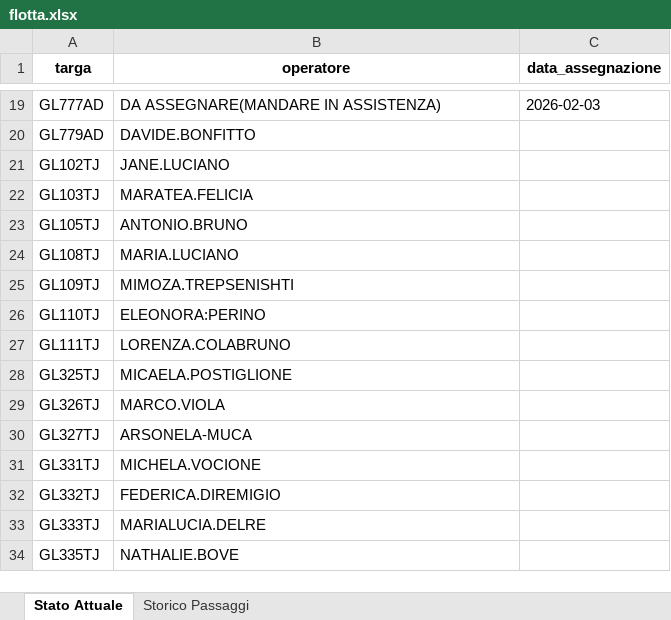
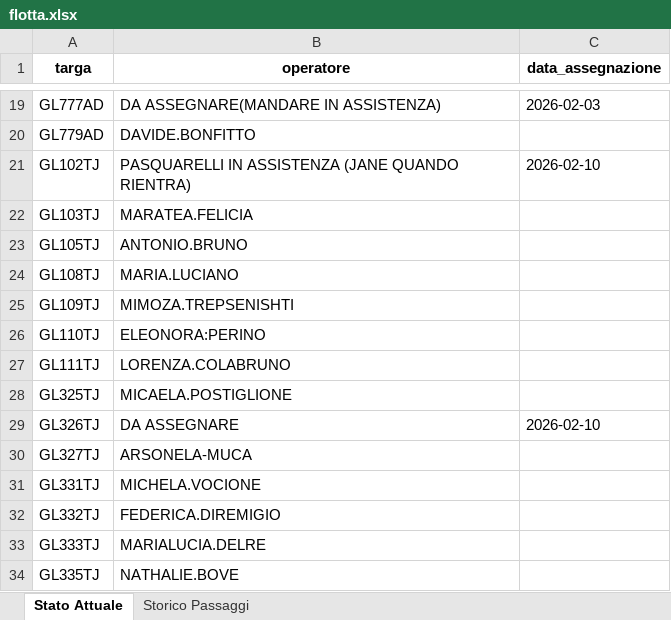
Before and after one commit to messinesetsrm-cell/db_auto, an Excel workbook: flotta.xlsx, sheet Stato Attuale, drawn as a sheet; only a part is shown, gaps mark what is left out; values as stored, in another font and other column widths than the file's, no borders; the diff names each change by its address in the sheet, - before the commit and + after, or states it on an @@ line.

```diff
--- a/flotta.xlsx (sheet Stato Attuale)
+++ b/flotta.xlsx (sheet Stato Attuale)
-B21 (operatore): JANE.LUCIANO
+B21 (operatore): PASQUARELLI IN ASSISTENZA (JANE QUANDO RIENTRA)
-C21 (data_assegnazione): (empty)
+C21 (data_assegnazione): 2026-02-10
-B29 (operatore): MARCO.VIOLA
+B29 (operatore): DA ASSEGNARE
-C29 (data_assegnazione): (empty)
+C29 (data_assegnazione): 2026-02-10
```
Also changed, not shown: sheet Storico Passaggi.
